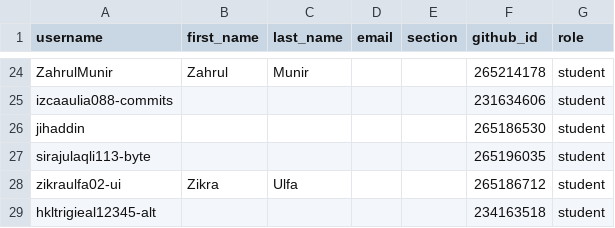
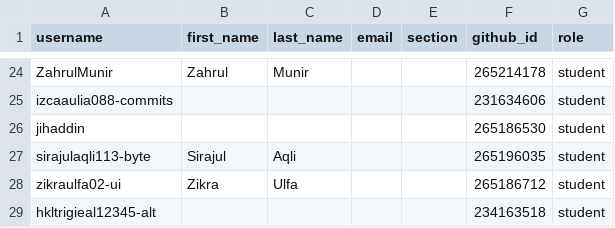
Before and after one commit to tik-pnl/classroom50, a CSV file: 2024-trkj-d/roster.csv, drawn as a sheet; only a part is shown, gaps mark what is left out.

Commit message:
[Classroom 50] Edit student: 2024-trkj-d/sirajulaqli113-byte

```diff
--- a/2024-trkj-d/roster.csv
+++ b/2024-trkj-d/roster.csv
@@ -26,3 +26,3 @@ izcaaulia088-commits,,,,,231634606,student
 jihaddin,,,,,265186530,student
-sirajulaqli113-byte,,,,,265196035,student
+sirajulaqli113-byte,Sirajul,Aqli,,,265196035,student
 zikraulfa02-ui,Zikra,Ulfa,,,265186712,student
```
